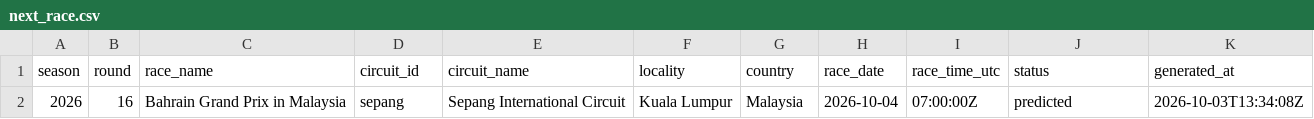
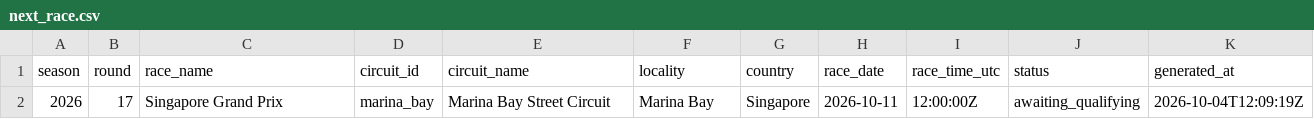
Before and after one commit to ArtuurHeidbuchel/F1-Prediction-Model, a CSV file: output/next_race.csv, drawn as a sheet.

```diff
--- a/output/next_race.csv
+++ b/output/next_race.csv
@@ -1,2 +1,2 @@
 season,round,race_name,circuit_id,circuit_name,locality,country,race_date,race_time_utc,status,generated_at
-2026,16,Bahrain Grand Prix in Malaysia,sepang,Sepang International Circuit,Kuala Lumpur,Malaysia,2026-10-04,07:00:00Z,predicted,2026-10-03T13:34:08Z
+2026,17,Singapore Grand Prix,marina_bay,Marina Bay Street Circuit,Marina Bay,Singapore,2026-10-11,12:00:00Z,awaiting_qualifying,2026-10-04T12:09:19Z
```
Also changed, not shown: 1 other file.
